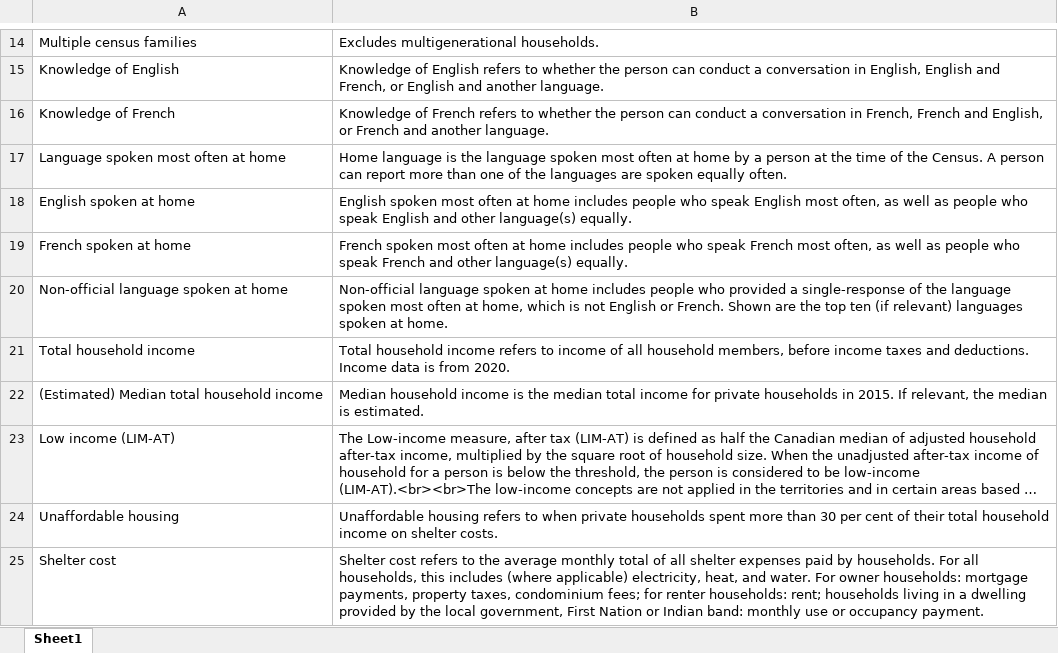
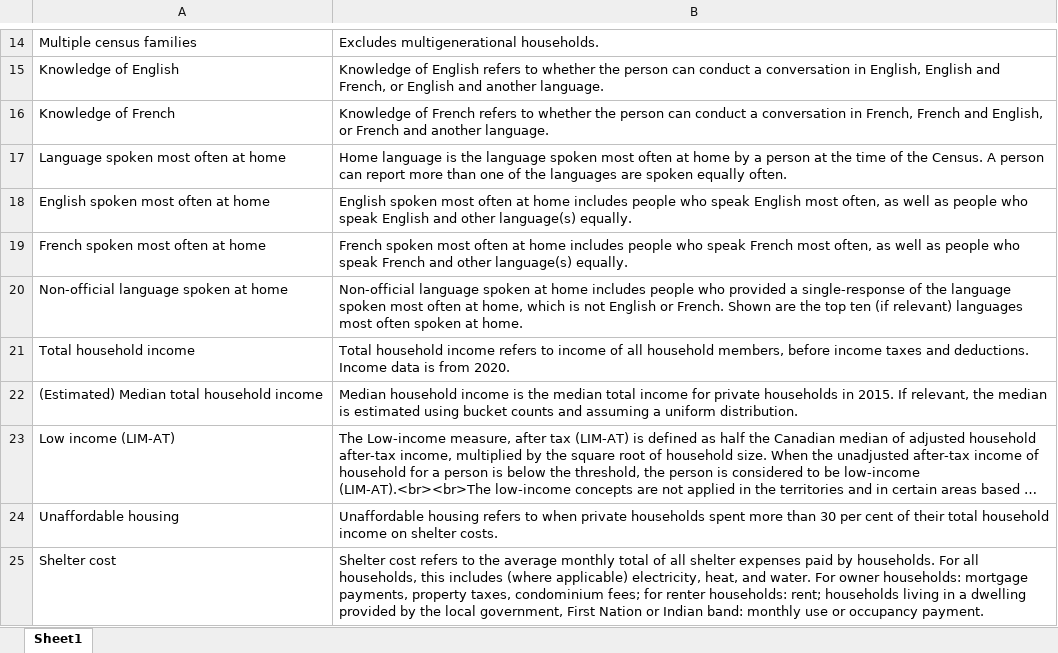
Before and after one commit to purposeanalytics/census-aggregator-app, an Excel workbook: data-raw/variable_definitions.xlsx, sheet Sheet1, drawn as a sheet; only a part is shown, gaps mark what is left out; long unchanged cells end in …; values as stored, in another font and other column widths than the file's, no borders; the diff names each change by its address in the sheet, - before the commit and + after, or states it on an @@ line.

Commit message:
Language most often fixes, boxes on mobile

```diff
--- a/data-raw/variable_definitions.xlsx (sheet Sheet1)
+++ b/data-raw/variable_definitions.xlsx (sheet Sheet1)
-A18: English spoken at home
+A18: English spoken most often at home
-A19: French spoken at home
+A19: French spoken most often at home
-B20: …relevant) languages spoken at…
+B20: …relevant) languages most often spoken at…
-B22: …median is estimated.
+B22: …median is estimated using bucket counts and assuming a uniform distribution.
```
Also changed, not shown: 5 other files.
